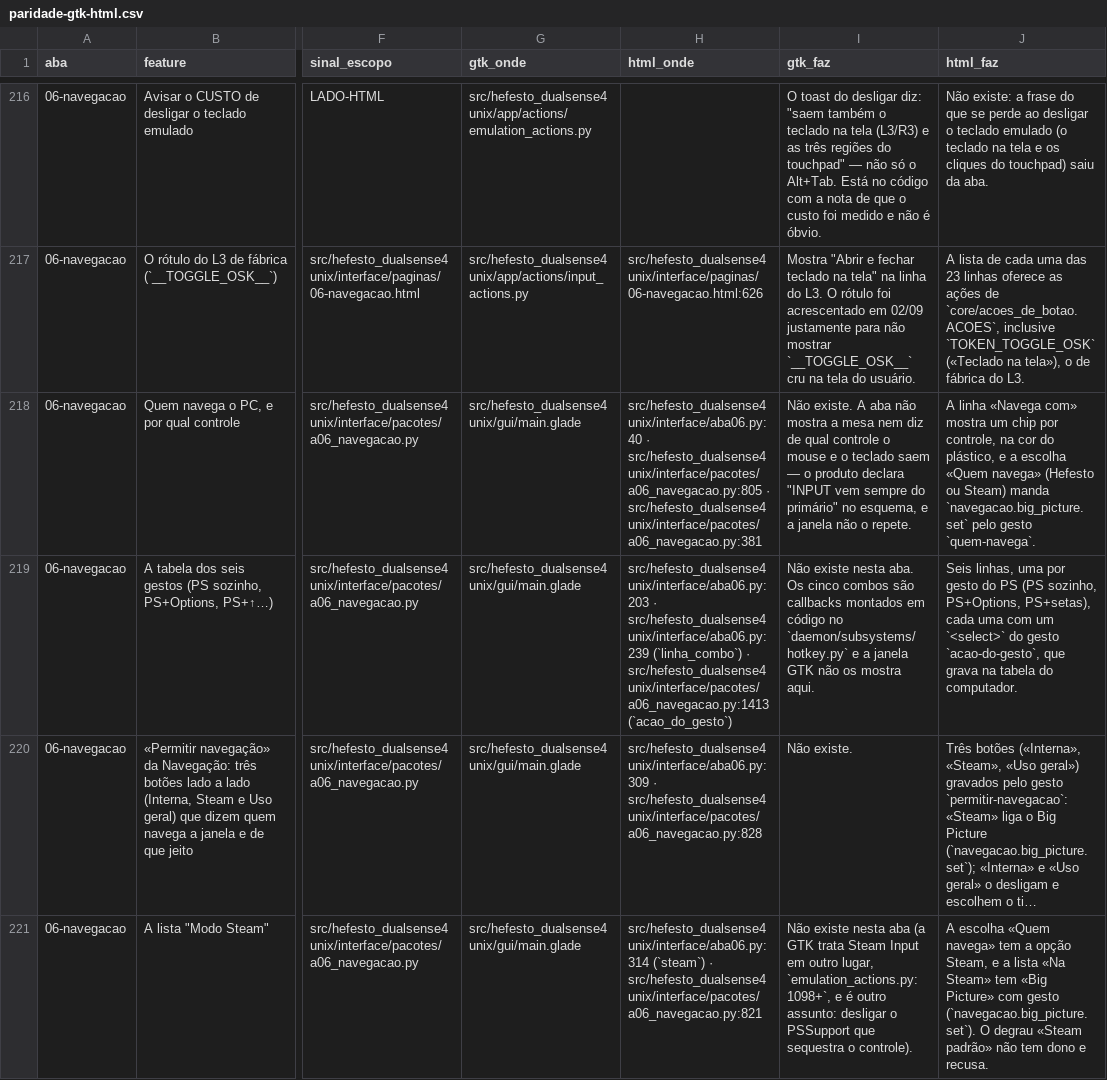
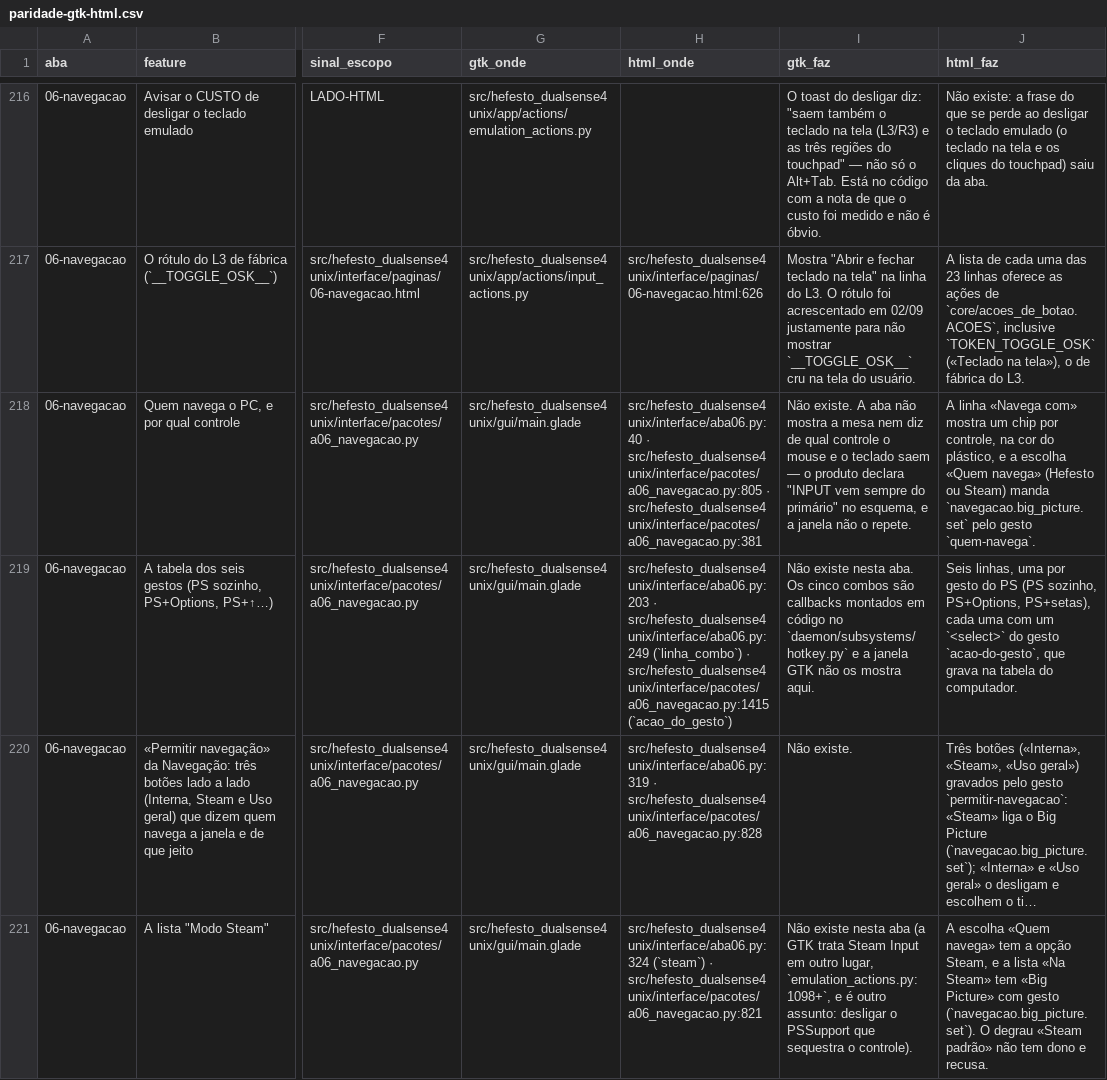
Before and after one commit to Hefesto-Team/hefesto-dualsense4unix, a CSV file: docs/data/paridade-gtk-html.csv, drawn as a sheet; only a part is shown, gaps mark what is left out; long unchanged cells end in …; the diff covers the shown part only; the diff names each change by its address in the sheet, - before the commit and + after, or states it on an @@ line.

Commit message:
feat(navegacao): a janela Acessibilidade grava o que se clica
Cada linha com motor ganha gesto: os chips, os passos, a mão, a curva, a chave e o giroscópio
mexem num rascunho que a tela pinta, e o Guardar manda só o que mudou ao perfil.ativacao.set,
ao perfil.analogicos.set e ao mira.set. Só a linha sem motor segue apagada. O Cancelar larga o
rascunho e o Voltar ao padrão o enche com o de fábrica.

Co-authored-by: AndreBFarias <andre.dsbf@gmail.com>

```diff
--- a/docs/data/paridade-gtk-html.csv
+++ b/docs/data/paridade-gtk-html.csv
-H219 (html_onde): src/hefesto_dualsense4unix/interface/aba06.py:203 · src/hefesto_dualsense4unix/interface/aba06.py:239 (`linha_combo`) · src/hefesto_dualsense4unix/interface/pacotes/a06_navegacao.py:1413 (`acao_do_gesto`)
+H219 (html_onde): src/hefesto_dualsense4unix/interface/aba06.py:203 · src/hefesto_dualsense4unix/interface/aba06.py:249 (`linha_combo`) · src/hefesto_dualsense4unix/interface/pacotes/a06_navegacao.py:1415 (`acao_do_gesto`)
-H220 (html_onde): src/hefesto_dualsense4unix/interface/aba06.py:309 · src/hefesto_dualsense4unix/interface/pacotes/a06_navegacao.py:828
+H220 (html_onde): src/hefesto_dualsense4unix/interface/aba06.py:319 · src/hefesto_dualsense4unix/interface/pacotes/a06_navegacao.py:828
-H221 (html_onde): src/hefesto_dualsense4unix/interface/aba06.py:314 (`steam`) ·…
+H221 (html_onde): src/hefesto_dualsense4unix/interface/aba06.py:324 (`steam`) ·…
```
Also changed, not shown: 10 edited cells elsewhere in this file, 12 other files.
